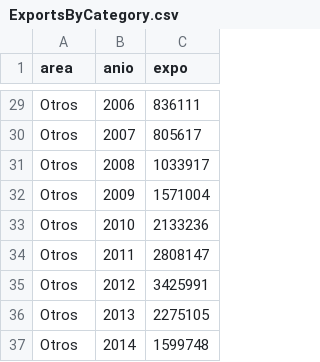
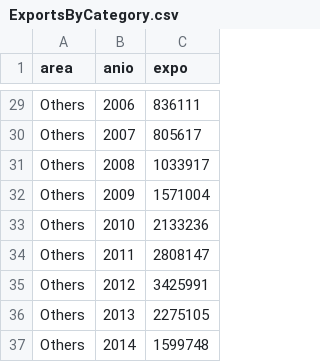
Before and after one commit to DatavisualizationAM/Project_1, a CSV file: ExportsByCategory.csv, drawn as a sheet; only a part is shown, gaps mark what is left out; the diff covers the shown part only; the diff names each change by its address in the sheet, - before the commit and + after, or states it on an @@ line.

```diff
--- a/ExportsByCategory.csv
+++ b/ExportsByCategory.csv
-A29:A37 (area): Otros
+A29:A37 (area): Others
```
Also changed, not shown: 27 edited cells elsewhere in this file.
